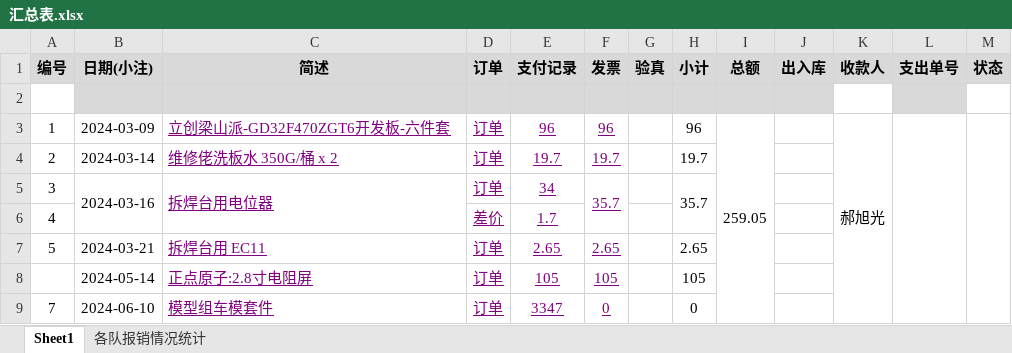
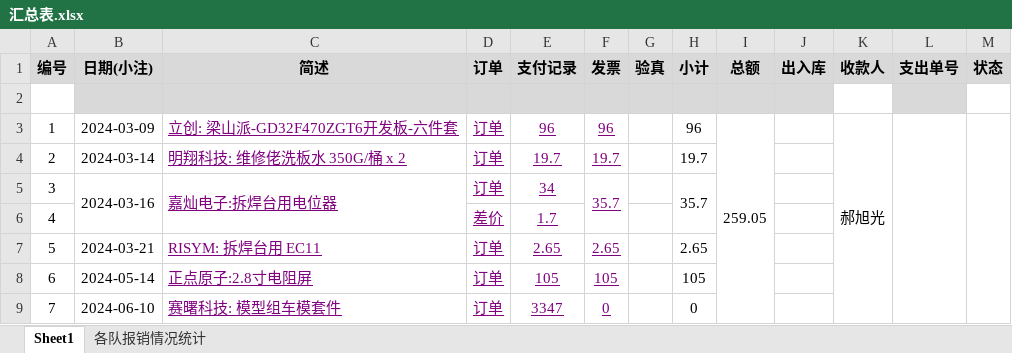
Before and after one commit to xhao79/smartcar_2024, an Excel workbook: expense/实验室/汇总表.xlsx, sheet Sheet1, drawn as a sheet; values as stored, in another font and other column widths than the file's, no borders; conditional formats not drawn; the diff names each change by its address in the sheet, - before the commit and + after, or states it on an @@ line.

Commit message:
调整信息

```diff
--- a/expense/实验室/汇总表.xlsx (sheet Sheet1)
+++ b/expense/实验室/汇总表.xlsx (sheet Sheet1)
-C3 (简述): 立创梁山派-GD32F470ZGT6开发板-六件套
+C3 (简述): 立创: 梁山派-GD32F470ZGT6开发板-六件套
-C4 (简述): 维修佬洗板水 350G/桶 x 2
+C4 (简述): 明翔科技: 维修佬洗板水 350G/桶 x 2
-C5 (简述): 拆焊台用电位器
+C5 (简述): 嘉灿电子:拆焊台用电位器
-C7 (简述): 拆焊台用 EC11
+C7 (简述): RISYM: 拆焊台用 EC11
-A8 (编号): (empty)
+A8 (编号): 6
-C9 (简述): 模型组车模套件
+C9 (简述): 赛曙科技: 模型组车模套件
```
